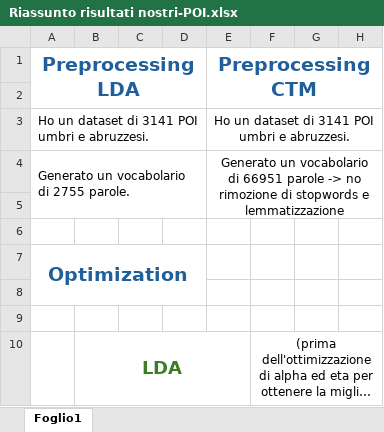
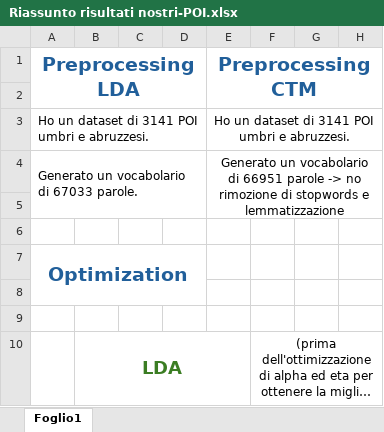
Before and after one commit to frapule20/PROJECTS, an Excel workbook: RASTA/Riassunto risultati nostri-POI.xlsx, sheet Foglio1, drawn as a sheet; only a part is shown; long unchanged cells end in …; values as stored, in another font and other column widths than the file's, no borders; the diff names each change by its address in the sheet, - before the commit and + after, or states it on an @@ line.

```diff
--- a/RASTA/Riassunto risultati nostri-POI.xlsx (sheet Foglio1)
+++ b/RASTA/Riassunto risultati nostri-POI.xlsx (sheet Foglio1)
-A4: Generato un vocabolario di 2755 parole.
+A4: Generato un vocabolario di 67033 parole.
```
Also changed, not shown: RASTA/risultati/NostriPOI/LDA/result_TD/topics.xlsx, RASTA/risultati/NostriPOI/LDA/result_npmi/topics.xlsx, 25 other files.
